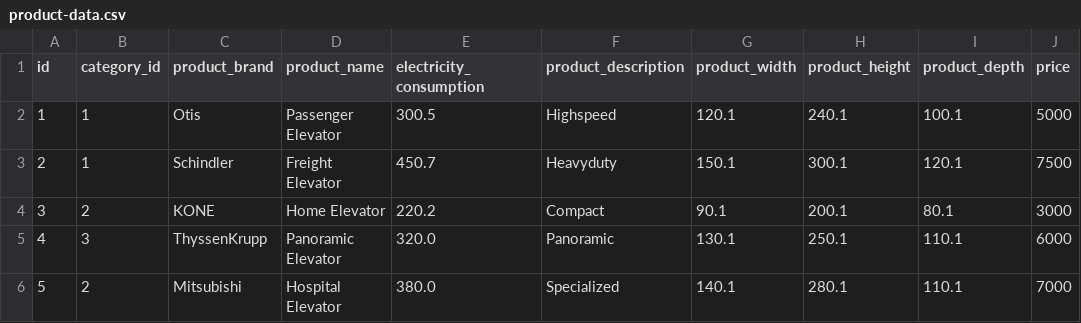
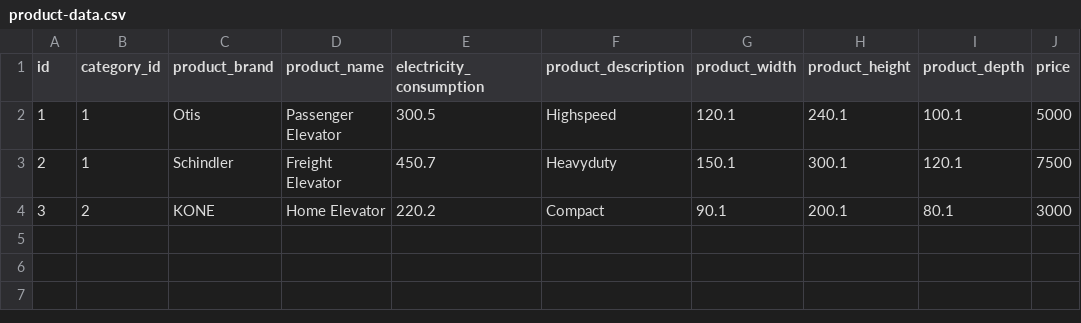
Before and after one commit to mastermih/CardaucMihail_Stefanini, a CSV file: src/main/resources/db/data/hsqldb/product-data.csv (was src/main/resources/db/data/product-data.csv), drawn as a sheet; the diff names each change by its address in the sheet, - before the commit and + after, or states it on an @@ line.

```diff
--- a/src/main/resources/db/data/product-data.csv
+++ b/src/main/resources/db/data/hsqldb/product-data.csv
-row 5: 4 | 3 | ThyssenKrupp | Panoramic Elevator | 320.0 | Panoramic | 130.1 | 250.1 | 110.1 | 6000
-row 6: 5 | 2 | Mitsubishi | Hospital Elevator | 380.0 | Specialized | 140.1 | 280.1 | 110.1 | 7000
```
Also changed, not shown: 26 other files.
